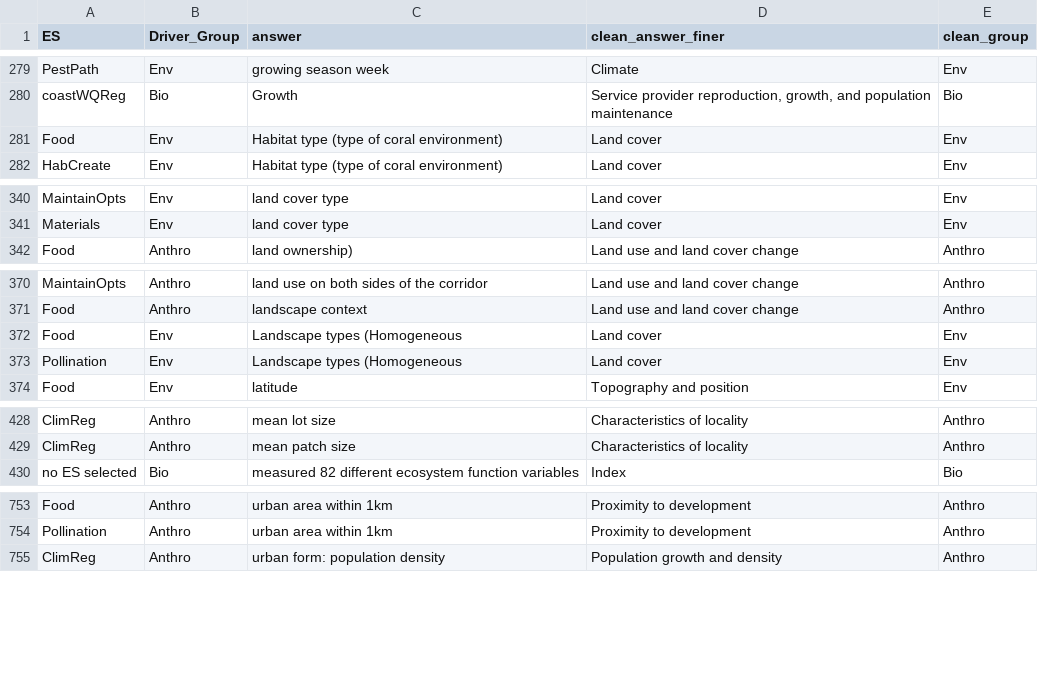
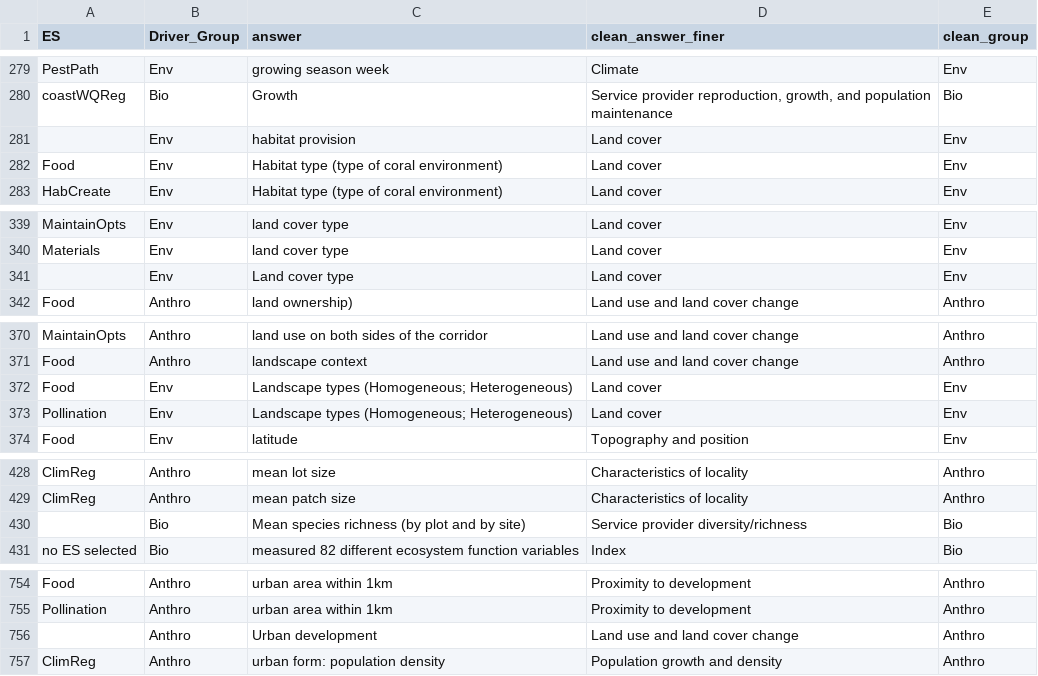
Before and after one commit to caitlintwhite/kremeny_analyses, a CSV file: round2_metareview/data/intermediate/round2_master_driver_bins.csv, drawn as a sheet; only a part is shown, gaps mark what is left out; the diff covers the shown part only.

```diff
--- a/round2_metareview/data/intermediate/round2_master_driver_bins.csv
+++ b/round2_metareview/data/intermediate/round2_master_driver_bins.csv
@@ -280,2 +280,3 @@ PestPath,Env,growing season week,Climate,Env
 coastWQReg,Bio,Growth,"Service provider reproduction, growth, and population maintenance",Bio
+,Env,habitat provision,Land cover,Env
 Food,Env,Habitat type (type of coral environment),Land cover,Env
@@ -341,2 +340,3 @@ MaintainOpts,Env,land cover type,Land cover,Env
 Materials,Env,land cover type,Land cover,Env
+,Env,Land cover type,Land cover,Env
 Food,Anthro,land ownership),Land use and land cover change,Anthro
@@ -371,4 +371,4 @@ MaintainOpts,Anthro,land use on both sides of the corridor,Land use and land cov
 Food,Anthro,landscape context,Land use and land cover change,Anthro
-Food,Env,Landscape types (Homogeneous,Land cover,Env
-Pollination,Env,Landscape types (Homogeneous,Land cover,Env
+Food,Env,Landscape types (Homogeneous; Heterogeneous),Land cover,Env
+Pollination,Env,Landscape types (Homogeneous; Heterogeneous),Land cover,Env
 Food,Env,latitude,Topography and position,Env
@@ -429 +429,2 @@ ClimReg,Anthro,mean lot size,Characteristics of locality,Anthro
 ClimReg,Anthro,mean patch size,Characteristics of locality,Anthro
+,Bio,Mean species richness (by plot and by site),Service provider diversity/richness,Bio
@@ -754,2 +755,3 @@ Food,Anthro,urban area within 1km,Proximity to development,Anthro
 Pollination,Anthro,urban area within 1km,Proximity to development,Anthro
+,Anthro,Urban development,Land use and land cover change,Anthro
 ClimReg,Anthro,urban form: population density,Population growth and density,Anthro
```
Also changed, not shown: 1 added row, 3 removed rows, 2 moved rows and 20 edited cells elsewhere in this file, round2_metareview/clean_qa_data/needs_classreview/partially_binned_ESresponse_review.csv, 1 other file.
